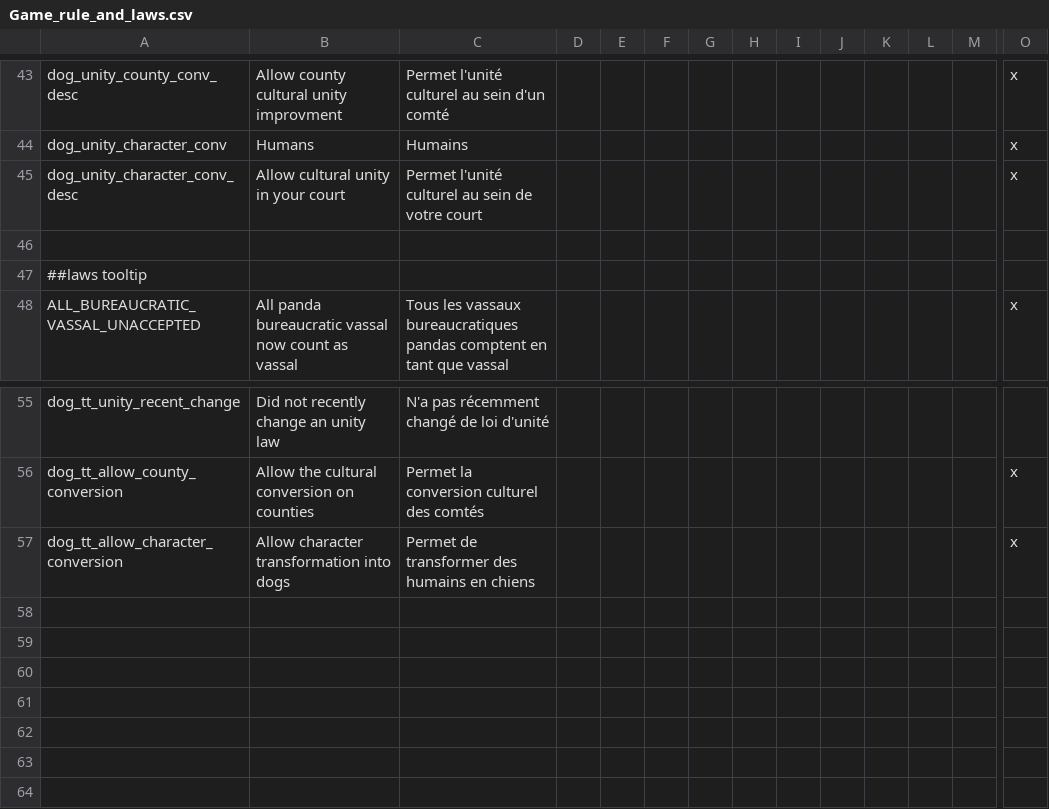
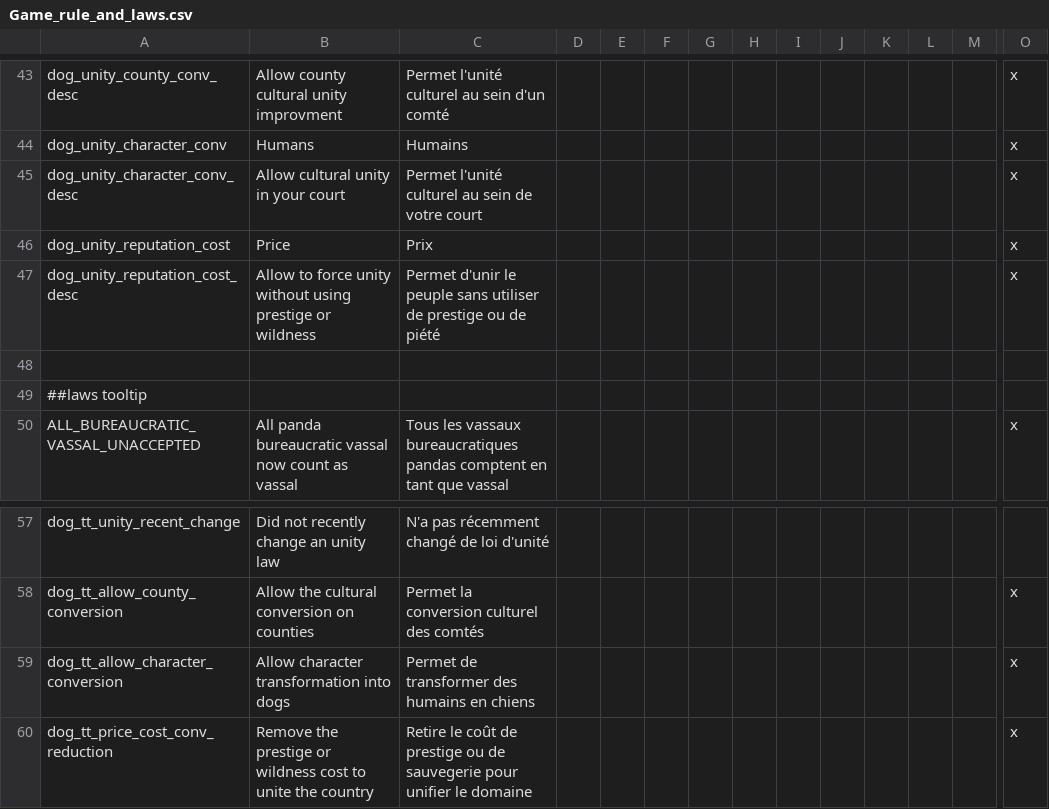
Before and after one commit to asmuro1/animals-plus, a CSV file: animals_update/localisation/Game_rule_and_laws.csv, drawn as a sheet; only a part is shown, gaps mark what is left out; rows hold the shown columns only; the diff names each change by its address in the sheet, - before the commit and + after, or states it on an @@ line.

Commit message:
gov_2 - last unity law

```diff
--- a/animals_update/localisation/Game_rule_and_laws.csv
+++ b/animals_update/localisation/Game_rule_and_laws.csv
+row 46: dog_unity_reputation_cost | Price | Prix |  |  |  |  |  |  |  |  |  |  | x
+row 47: dog_unity_reputation_cost_desc | Allow to force unity without using prestige or wildness | Permet d'unir le peuple sans utiliser de prestige ou de piété |  |  |  |  |  |  |  |  |  |  | x
+row 60: dog_tt_price_cost_conv_reduction | Remove the prestige or wildness cost to unite the country | Retire le coût de prestige ou de sauvegerie pour unifier le domaine |  |  |  |  |  |  |  |  |  |  | x
```
Also changed, not shown: 1 other file.
